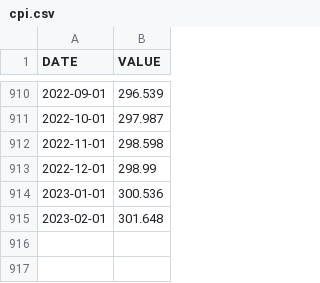
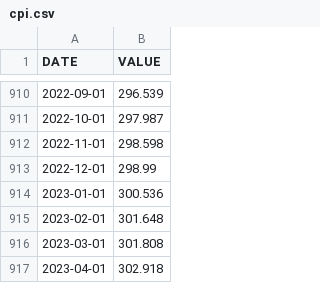
Before and after one commit to trynthink/scout, a CSV file: supporting_data/convert_data/cpi.csv, drawn as a sheet; only a part is shown, gaps mark what is left out.

Commit message:
Improve cost year adjustments, update carbon and cost data
In ecm_prep.py, cost year translations are now based on averages of CPI values across an entire year (vs. the last values in each year).

In run.py, all calculations and reporting of costs are adjusted to a common year basis, where the common year is defined as the year before the current one (to ensure that a full year of CPI data exist).

Carbon price data were updated to reflect the latest White House publication on the social cost of carbon. CPI data updated to pull in last two months of data.

The gitignore file now ignores the file that would result from use of the cost optimization routine.

```diff
--- a/supporting_data/convert_data/cpi.csv
+++ b/supporting_data/convert_data/cpi.csv
@@ -915 +915,3 @@ DATE,VALUE
 2023-02-01,301.648
+2023-03-01,301.808
+2023-04-01,302.918
```
Also changed, not shown: 6 other files.
